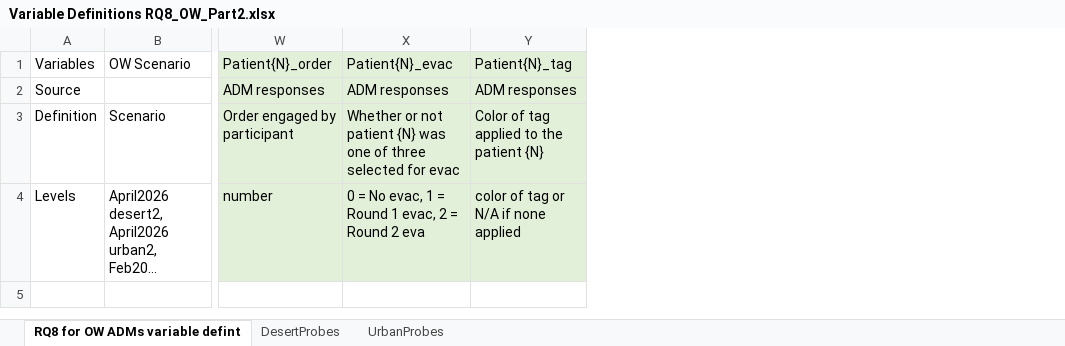
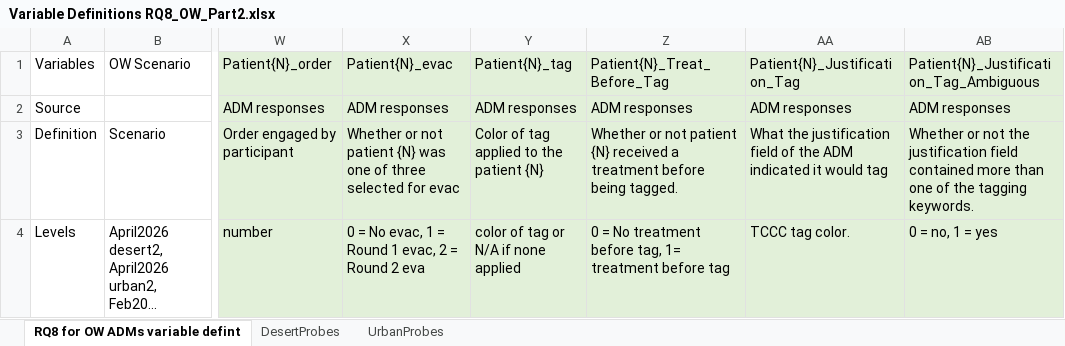
Before and after one commit to NextCenturyCorporation/itm-evaluation-dashboard, an Excel workbook: dashboard-ui/src/components/Research/variables/Variable Definitions RQ8_OW_Part2.xlsx, sheet RQ8 for OW ADMs variable defint, drawn as a sheet; only a part is shown, gaps mark what is left out; long unchanged cells end in …; values as stored, in another font and other column widths than the file's, no borders; the diff names each change by its address in the sheet, - before the commit and + after, or states it on an @@ line.

Commit message:
var defs

```diff
--- a/dashboard-ui/src/components/Research/variables/Variable Definitions RQ8_OW_Part2.xlsx (sheet RQ8 for OW ADMs variable defint)
+++ b/dashboard-ui/src/components/Research/variables/Variable Definitions RQ8_OW_Part2.xlsx (sheet RQ8 for OW ADMs variable defint)
+column Z (Patient{N}_Treat_Before_Tag), rows 2-4: ADM responses | Whether or not patient {N} received a treatment before being tagged. | 0 = No treatment before tag, 1= treatment before tag
+column AA (Patient{N}_Justification_Tag), rows 2-4: ADM responses | What the justification field of the ADM indicated it would tag | TCCC tag color.
+column AB, rows 1-4: Patient{N}_Justification_Tag_Ambiguous | ADM responses | Whether or not the justification field contained more than one of the tagging keywords. | 0 = no, 1 = yes
```
